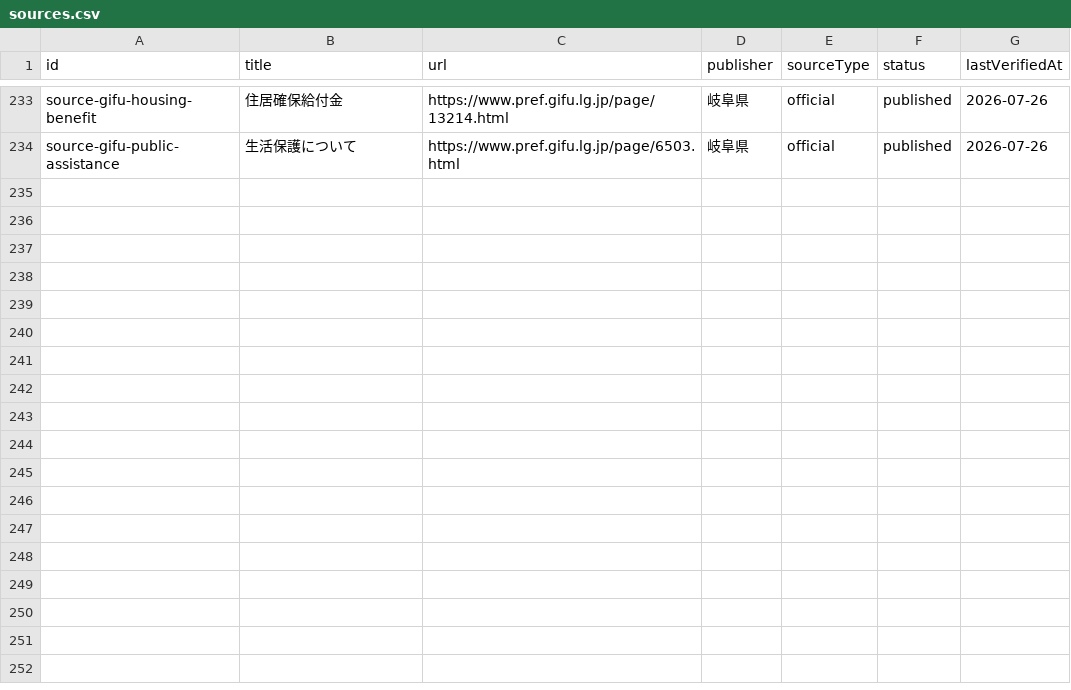
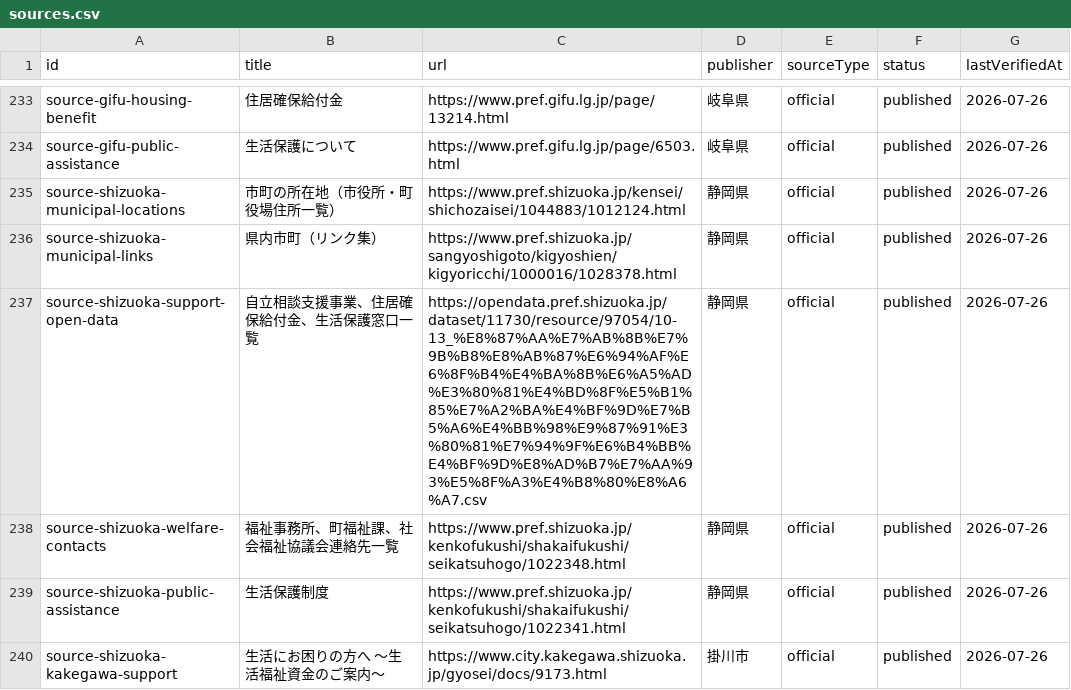
Before and after one commit to Yut8853/fukushi-portal, a CSV file: data/sources.csv, drawn as a sheet; only a part is shown, gaps mark what is left out; the diff names each change by its address in the sheet, - before the commit and + after, or states it on an @@ line.

```diff
--- a/data/sources.csv
+++ b/data/sources.csv
+row 235: source-shizuoka-municipal-locations | 市町の所在地（市役所・町役場住所一覧） | https://www.pref.shizuoka.jp/kensei/shichozaisei/1044883/1012124.html | 静岡県 | official | published | 2026-07-26
+row 236: source-shizuoka-municipal-links | 県内市町（リンク集） | https://www.pref.shizuoka.jp/sangyoshigoto/kigyoshien/kigyoricchi/1000016/1028378.html | 静岡県 | official | published | 2026-07-26
+row 237: source-shizuoka-support-open-data | 自立相談支援事業、住居確保給付金、生活保護窓口一覧 | https://opendata.pref.shizuoka.jp/dataset/11730/resource/97054/10-13_%E8%87%AA%E7%AB%8B%E7%9B%B8%E8%AB%87%E6%94%AF%E6%8F%B4%E4%BA%8B%E6%A5%AD%E3%80%81%E4%BD%8F%E5%B1%85%E7%A2%BA%E4%BF%9D%E7%B5%A6%E4%BB%98%E9%87%91%E3%80%81%E7%94%9F%E6%B4%BB%E4%BF%9D%E8%AD%B7%E7%AA%93%E5%8F%A3%E4%B8%80%E8%A6%A7.csv | 静岡県 | official | published | 2026-07-26
+row 238: source-shizuoka-welfare-contacts | 福祉事務所、町福祉課、社会福祉協議会連絡先一覧 | https://www.pref.shizuoka.jp/kenkofukushi/shakaifukushi/seikatsuhogo/1022348.html | 静岡県 | official | published | 2026-07-26
+row 239: source-shizuoka-public-assistance | 生活保護制度 | https://www.pref.shizuoka.jp/kenkofukushi/shakaifukushi/seikatsuhogo/1022341.html | 静岡県 | official | published | 2026-07-26
+row 240: source-shizuoka-kakegawa-support | 生活にお困りの方へ ～生活福祉資金のご案内～ | https://www.city.kakegawa.shizuoka.jp/gyosei/docs/9173.html | 掛川市 | official | published | 2026-07-26
```
Also changed, not shown: data/municipalities.csv, data/nationwide-municipalities.csv, 3 other files.
